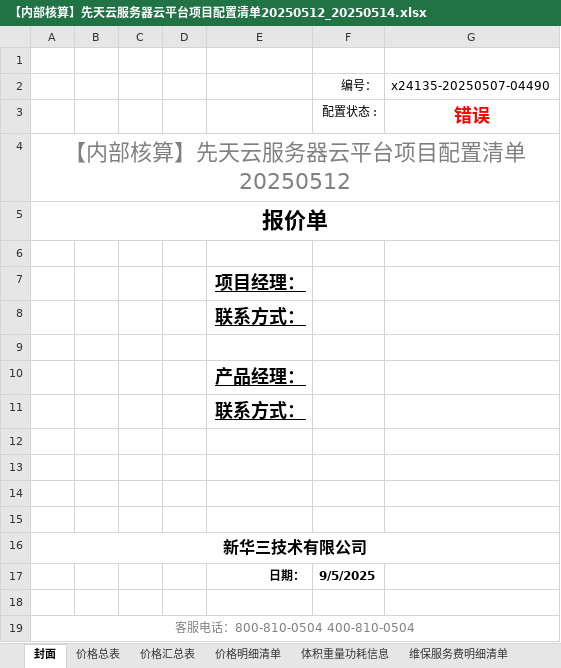
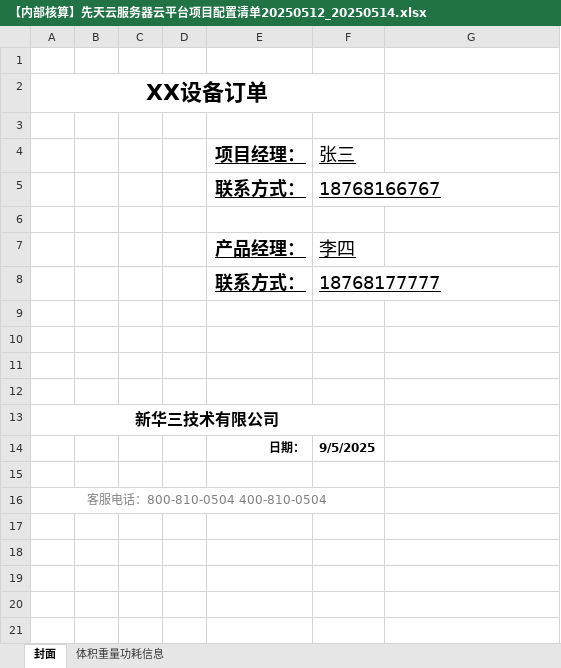
Before and after one commit to yx535233092/yz-intelligent-computing-portal, an Excel workbook: public/【内部核算】先天云服务器云平台项目配置清单20250512_20250514.xlsx, sheet 封面, drawn as a sheet; values as stored, in another font and other column widths than the file's, no borders; charts and pictures not drawn; removed rows and columns are numbered as before the commit, all else as after; the diff names each change by its address in the sheet, - before the commit and + after, or states it on an @@ line.

```diff
--- a/public/【内部核算】先天云服务器云平台项目配置清单20250512_20250514.xlsx (sheet 封面)
+++ b/public/【内部核算】先天云服务器云平台项目配置清单20250512_20250514.xlsx (sheet 封面)
-sheet tab: 价格总表
-sheet tab: 价格汇总表
-sheet tab: 价格明细清单
-sheet tab: 维保服务费明细清单
-row 2:  |  |  |  |  | 编号： | x24135-20250507-04490
-row 3:  |  |  |  |  | 配置状态 : | 错误
-A2: 【内部核算】先天云服务器云平台项目配置清单20250512
+A2: XX设备订单
@@ A2 bold: off → on, text colour: #808080 → black @@
-A4:G4 merged
+A2:F2 merged
-row 5: 报价单
-F4: (empty)
+F4: 张三
-F5 (张三): (empty)
+F5 (张三): 18768166767
-F7 (张三): (empty)
+F7 (张三): 李四
-F8 (张三): (empty)
+F8 (张三): 18768177777
-A16:G16 merged
+A13:F13 merged
-A19:G19 merged
+A16:F16 merged
```
Also changed, not shown: sheet 体积重量功耗信息, other sheet tabs, formulas that keep their value, charts or pictures, public/（冷板）液冷系统配置组合规格表.xlsx, 2 other files.
